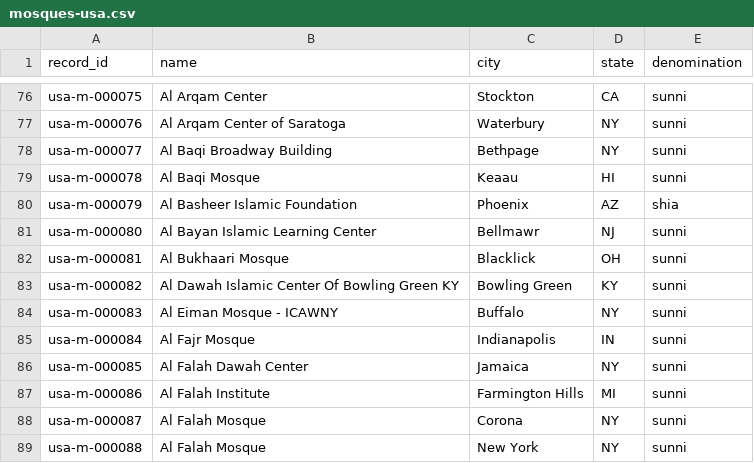
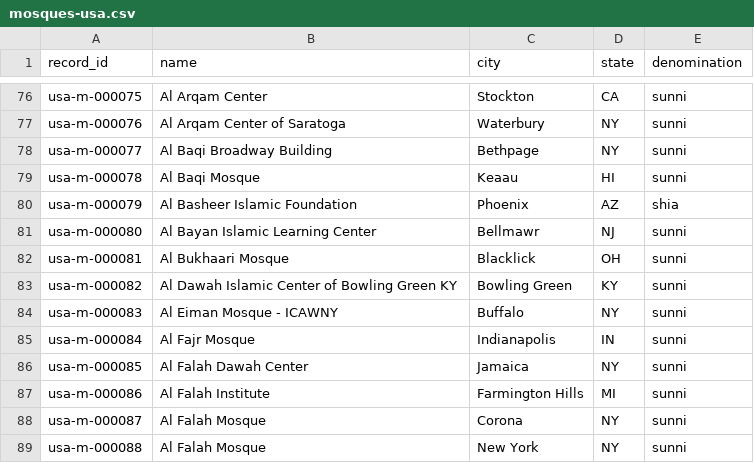
Before and after one commit to OzFND/netlify-data-site, a CSV file: data/mosques-usa.csv, drawn as a sheet; only a part is shown, gaps mark what is left out.

Commit message:
Update mosques-usa.csv

```diff
--- a/data/mosques-usa.csv
+++ b/data/mosques-usa.csv
@@ -82,3 +82,3 @@ usa-m-000080,Al Bayan Islamic Learning Center,Bellmawr,NJ,sunni
 usa-m-000081,Al Bukhaari Mosque,Blacklick,OH,sunni
-usa-m-000082,Al Dawah Islamic Center Of Bowling Green KY,Bowling Green,KY,sunni
+usa-m-000082,Al Dawah Islamic Center of Bowling Green KY,Bowling Green,KY,sunni
 usa-m-000083,Al Eiman Mosque - ICAWNY,Buffalo,NY,sunni
```
